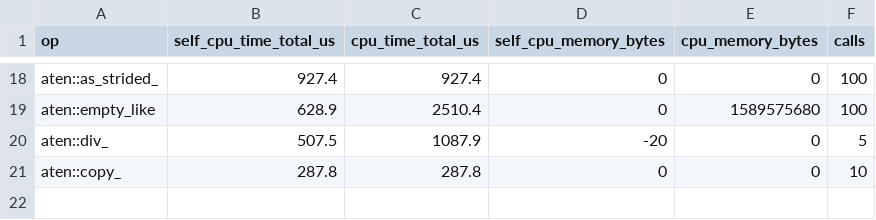
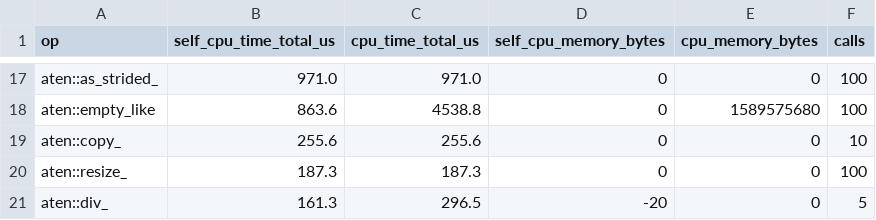
Before and after one commit to yazanus94-dot/pytorch-model-quantization-benchmark, a CSV file: artifacts/personal_benchmark/profiler/fp32_top_ops.csv, drawn as a sheet; only a part is shown, gaps mark what is left out; removed rows and columns are numbered as before the commit, all else as after; the diff covers the shown part only; the diff names each change by its address in the sheet, - before the commit and + after, or states it on an @@ line.

```diff
--- a/artifacts/personal_benchmark/profiler/fp32_top_ops.csv
+++ b/artifacts/personal_benchmark/profiler/fp32_top_ops.csv
-B17 (self_cpu_time_total_us): 927.4
+B17 (self_cpu_time_total_us): 971.0
-C17 (cpu_time_total_us): 927.4
+C17 (cpu_time_total_us): 971.0
-B18 (self_cpu_time_total_us): 628.9
+B18 (self_cpu_time_total_us): 863.6
-C18 (cpu_time_total_us): 2510.4
+C18 (cpu_time_total_us): 4538.8
-row 20: aten::div_ | 507.5 | 1087.9 | -20 | 0 | 5
-B19 (self_cpu_time_total_us): 287.8
+B19 (self_cpu_time_total_us): 255.6
-C19 (cpu_time_total_us): 287.8
+C19 (cpu_time_total_us): 255.6
+row 20: aten::resize_ | 187.3 | 187.3 | 0 | 0 | 100
+row 21: aten::div_ | 161.3 | 296.5 | -20 | 0 | 5
```
Also changed, not shown: 2 added rows, 3 removed rows and 28 edited cells elsewhere in this file, artifacts/personal_benchmark/benchmark_results.csv, artifacts/personal_benchmark/profiler/dynamic_int8_top_ops.csv, 33 other files.
